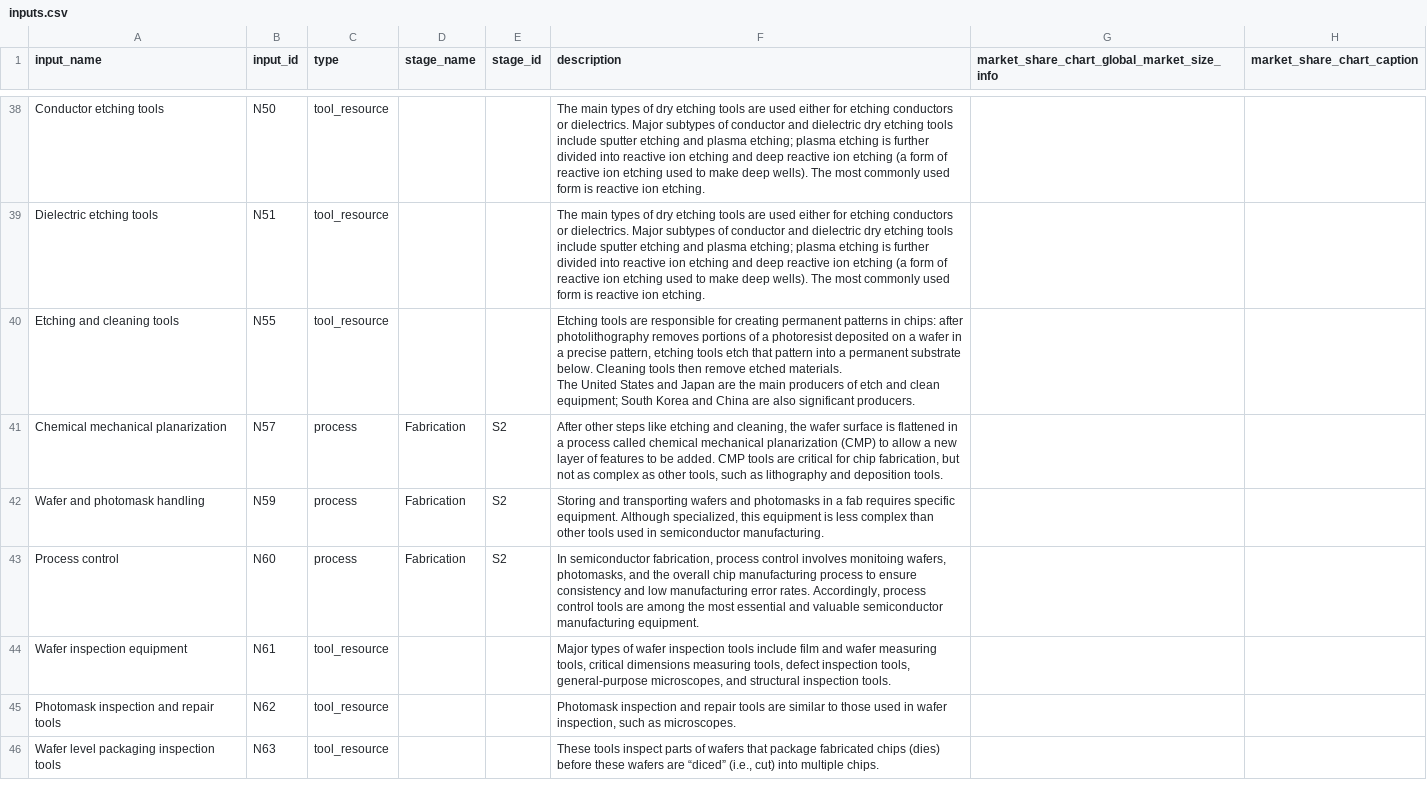
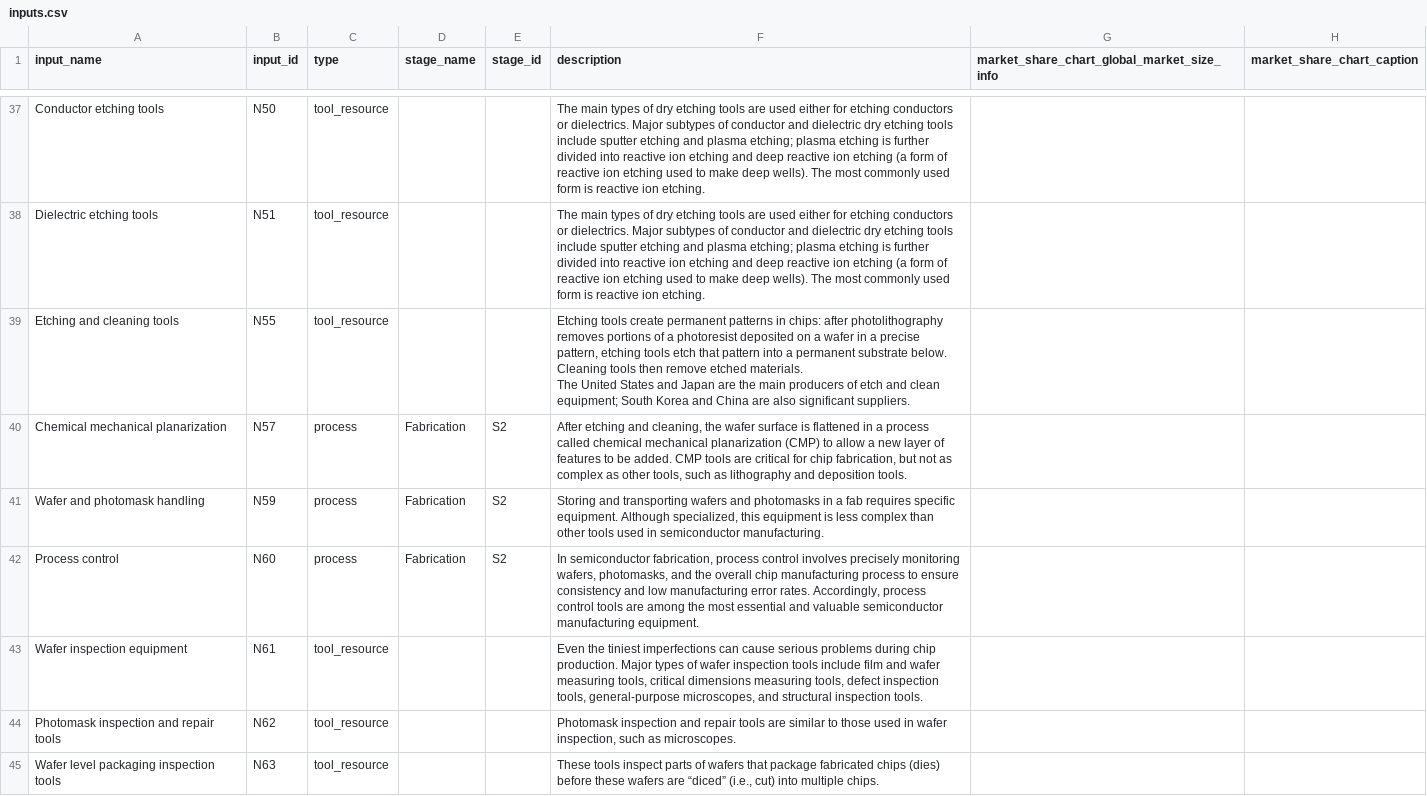
Before and after one commit to georgetown-cset/eto-chip-explorer, a CSV file: data/inputs.csv, drawn as a sheet; only a part is shown, gaps mark what is left out; addresses are those after the commit; ↵ is a line break in a cell; the diff covers the shown part only; the diff names each change by its address in the sheet, - before the commit and + after, or states it on an @@ line.

```diff
--- a/data/inputs.csv
+++ b/data/inputs.csv
-F39 (description): Etching tools are responsible for creating permanent patterns in chips: after photolithography removes portions of a photoresist deposited on a wafer in a precise pattern, etching tools etch that pattern into a permanent substrate below. Cleaning tools then remove etched materials. ↵ The United States and Japan are the main producers of etch and clean equipment; South Korea and China are also significant producers.
+F39 (description): Etching tools create permanent patterns in chips: after photolithography removes portions of a photoresist deposited on a wafer in a precise pattern, etching tools etch that pattern into a permanent substrate below. Cleaning tools then remove etched materials. ↵ The United States and Japan are the main producers of etch and clean equipment; South Korea and China are also significant suppliers.
-F40 (description): After other steps like etching and…
+F40 (description): After etching and…
-F42 (description): …control involves monitoing wafers, photomasks,…
+F42 (description): …control involves precisely monitoring wafers, photomasks,…
-F43 (description): Major types…
+F43 (description): Even the tiniest imperfections can cause serious problems during chip production. Major types…
```
Also changed, not shown: 2 removed rows and 47 edited cells elsewhere in this file, data/stages.csv.
